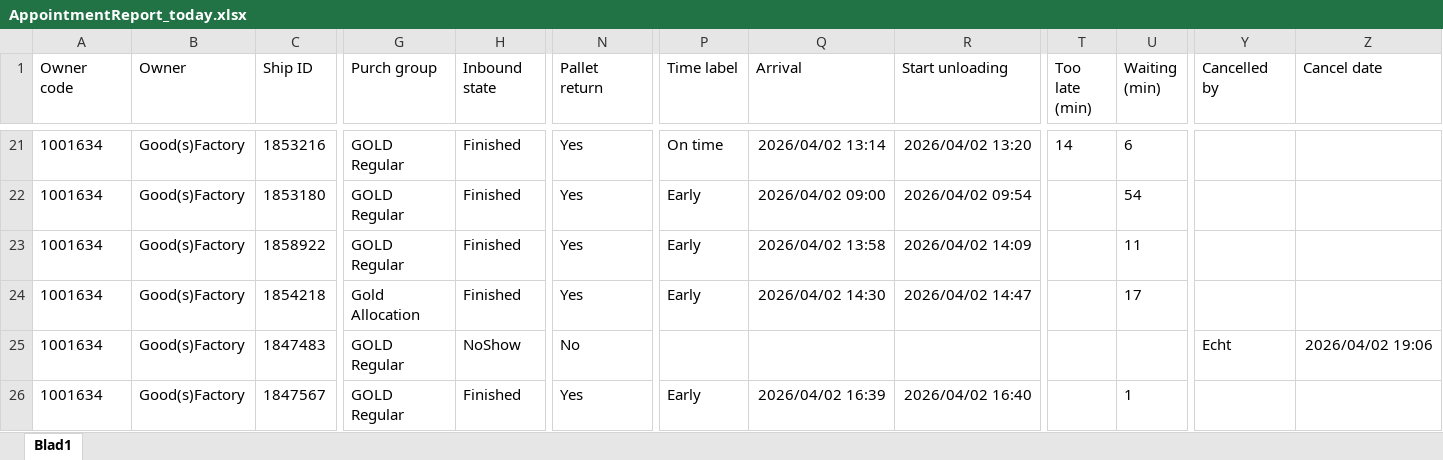
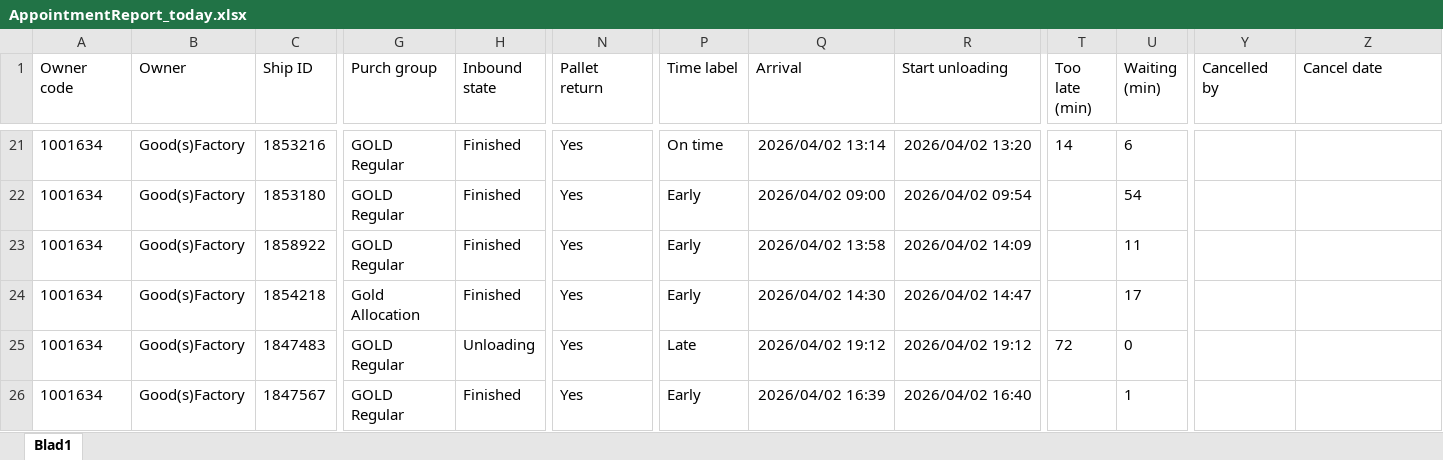
Before and after one commit to Meditatim-create/action-portal-scraper, an Excel workbook: data/AppointmentReport_today.xlsx, sheet Blad1, drawn as a sheet; only a part is shown, gaps mark what is left out; values as stored, in another font and other column widths than the file's, no borders; the diff names each change by its address in the sheet, - before the commit and + after, or states it on an @@ line.

Commit message:
Update rapport 2026-04-02 19:20

```diff
--- a/data/AppointmentReport_today.xlsx (sheet Blad1)
+++ b/data/AppointmentReport_today.xlsx (sheet Blad1)
-H25 (Inbound state): NoShow
+H25 (Inbound state): Unloading
-N25 (Pallet return): No
+N25 (Pallet return): Yes
-P25 (Time label): (empty)
+P25 (Time label): Late
-Q25 (Arrival): (empty)
+Q25 (Arrival): 2026/04/02 19:12
-R25 (Start unloading): (empty)
+R25 (Start unloading): 2026/04/02 19:12
-T25 (Too late (min)): (empty)
+T25 (Too late (min)): 72
-U25 (Waiting (min)): (empty)
+U25 (Waiting (min)): 0
-Y25 (Cancelled by): Echt
+Y25 (Cancelled by): (empty)
-Z25 (Cancel date): 2026/04/02 19:06
+Z25 (Cancel date): (empty)
```
